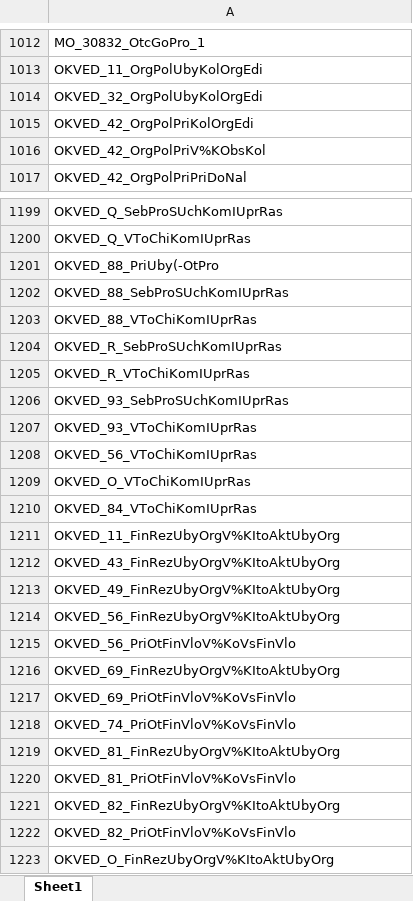
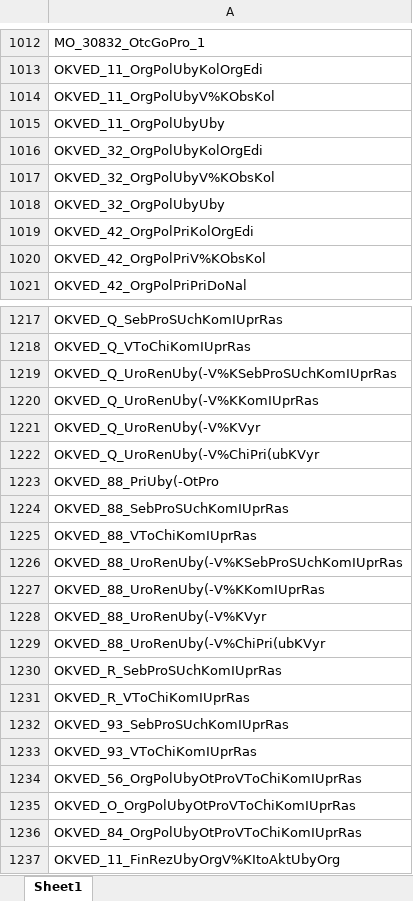
Before and after one commit to LOo1-o/project-1, an Excel workbook: output/unfilled_tags.xlsx, sheet Sheet1, drawn as a sheet; only a part is shown, gaps mark what is left out; the shorter side is filled out with more unchanged rows; values as stored, in another font and other column widths than the file's, no borders; addresses are those after the commit; the diff covers the shown part only; the diff names each change by its address in the sheet, - before the commit and + after, or states it on an @@ line.

```diff
--- a/output/unfilled_tags.xlsx (sheet Sheet1)
+++ b/output/unfilled_tags.xlsx (sheet Sheet1)
+row 1014: OKVED_11_OrgPolUbyV%KObsKol
+row 1015: OKVED_11_OrgPolUbyUby
+row 1017: OKVED_32_OrgPolUbyV%KObsKol
+row 1018: OKVED_32_OrgPolUbyUby
+row 1219: OKVED_Q_UroRenUby(-V%KSebProSUchKomIUprRas
+row 1220: OKVED_Q_UroRenUby(-V%KKomIUprRas
+row 1221: OKVED_Q_UroRenUby(-V%KVyr
+row 1222: OKVED_Q_UroRenUby(-V%ChiPri(ubKVyr
+row 1226: OKVED_88_UroRenUby(-V%KSebProSUchKomIUprRas
+row 1227: OKVED_88_UroRenUby(-V%KKomIUprRas
+row 1228: OKVED_88_UroRenUby(-V%KVyr
+row 1229: OKVED_88_UroRenUby(-V%ChiPri(ubKVyr
-A1234: OKVED_56_VToChiKomIUprRas
+A1234: OKVED_56_OrgPolUbyOtProVToChiKomIUprRas
-A1235: OKVED_O_VToChiKomIUprRas
+A1235: OKVED_O_OrgPolUbyOtProVToChiKomIUprRas
-A1236: OKVED_84_VToChiKomIUprRas
+A1236: OKVED_84_OrgPolUbyOtProVToChiKomIUprRas
```
Also changed, not shown: 39 added rows and 3 removed rows elsewhere in this sheet, 5 other files.
